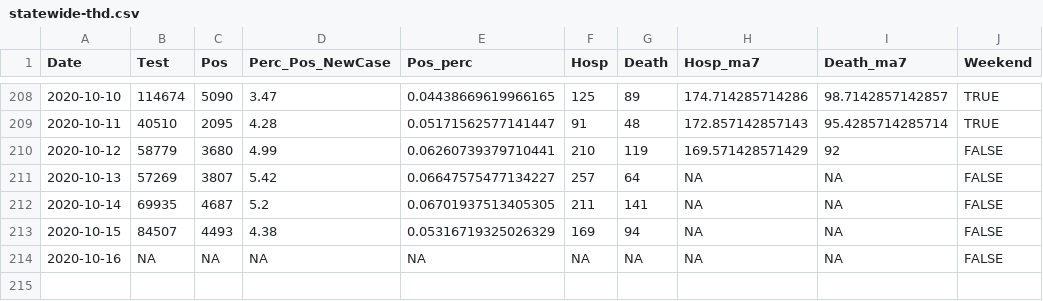
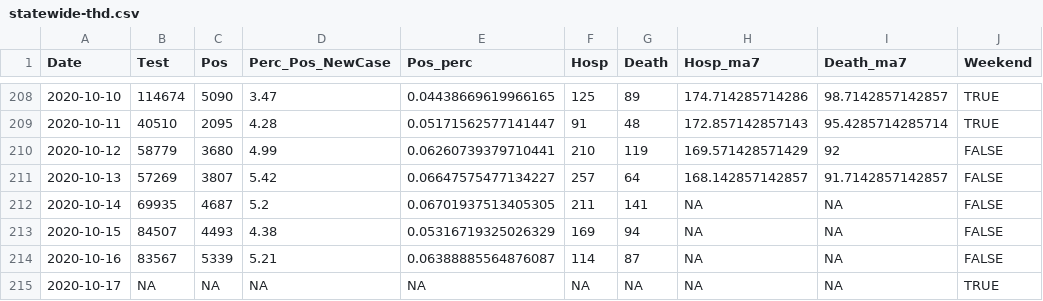
Before and after one commit to kokbent/covis19-data, a CSV file: statewide-thd.csv, drawn as a sheet; only a part is shown, gaps mark what is left out.

```diff
--- a/statewide-thd.csv
+++ b/statewide-thd.csv
@@ -210,5 +210,6 @@ Date,Test,Pos,Perc_Pos_NewCase,Pos_perc,Hosp,Death,Hosp_ma7,Death_ma7,Weekend
 2020-10-12,58779,3680,4.99,0.06260739379710441,210,119,169.571428571429,92,FALSE
-2020-10-13,57269,3807,5.42,0.06647575477134227,257,64,NA,NA,FALSE
+2020-10-13,57269,3807,5.42,0.06647575477134227,257,64,168.142857142857,91.7142857142857,FALSE
 2020-10-14,69935,4687,5.2,0.06701937513405305,211,141,NA,NA,FALSE
 2020-10-15,84507,4493,4.38,0.05316719325026329,169,94,NA,NA,FALSE
-2020-10-16,NA,NA,NA,NA,NA,NA,NA,NA,FALSE
+2020-10-16,83567,5339,5.21,0.06388885564876087,114,87,NA,NA,FALSE
+2020-10-17,NA,NA,NA,NA,NA,NA,NA,NA,TRUE
```
Also changed, not shown: case_ev.csv, ct_pos_perc.csv, 3 other files.
